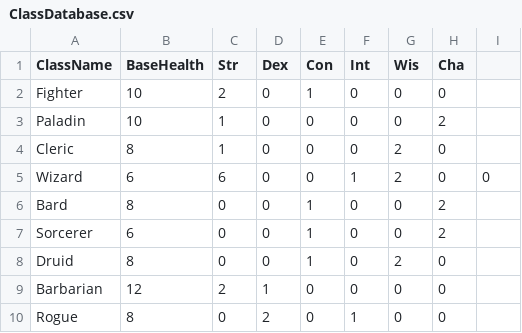
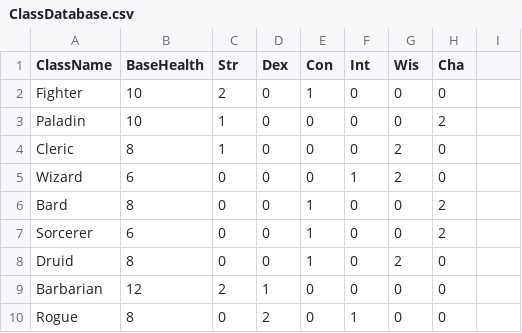
Before and after one commit to AbakaFrostscale/RPG-System, a CSV file: DataBases/ClassDatabase.csv, drawn as a sheet.

```diff
--- a/DataBases/ClassDatabase.csv
+++ b/DataBases/ClassDatabase.csv
@@ -4,3 +4,3 @@ Paladin,10,1,0,0,0,0,2
 Cleric,8,1,0,0,0,2,0
-Wizard,6,6,0,0,1,2,0,0
+Wizard,6,0,0,0,1,2,0
 Bard,8,0,0,1,0,0,2
```
Also changed, not shown: 18 other files.
